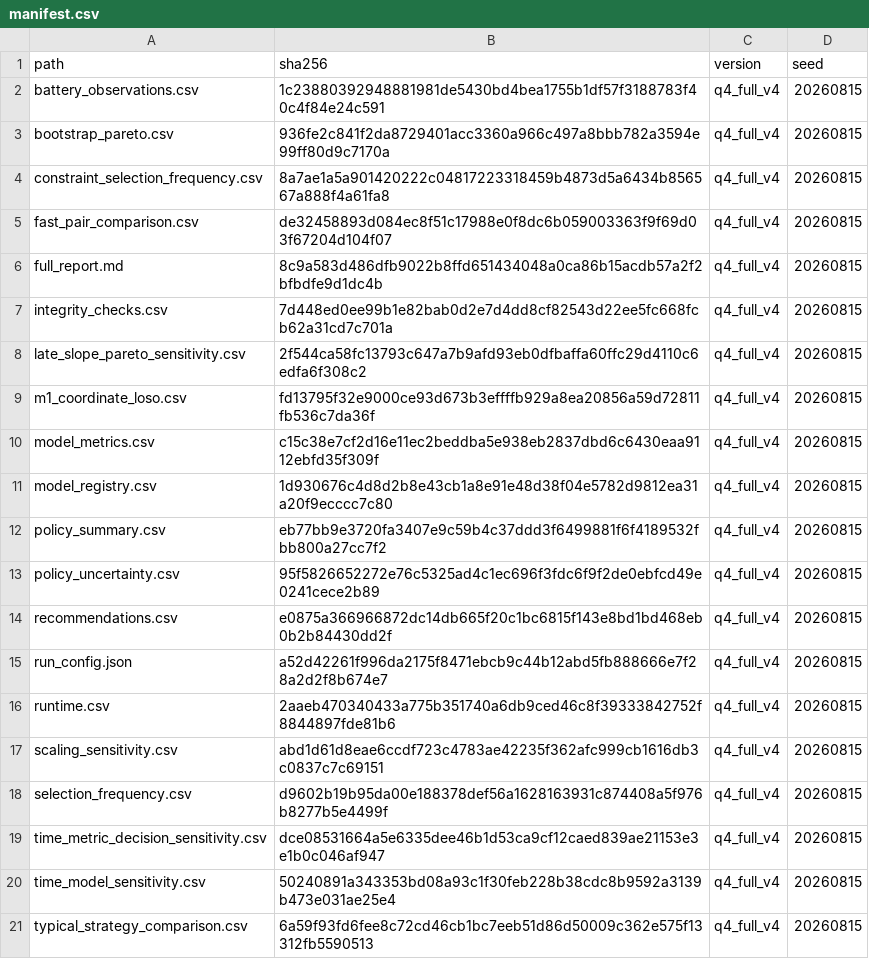
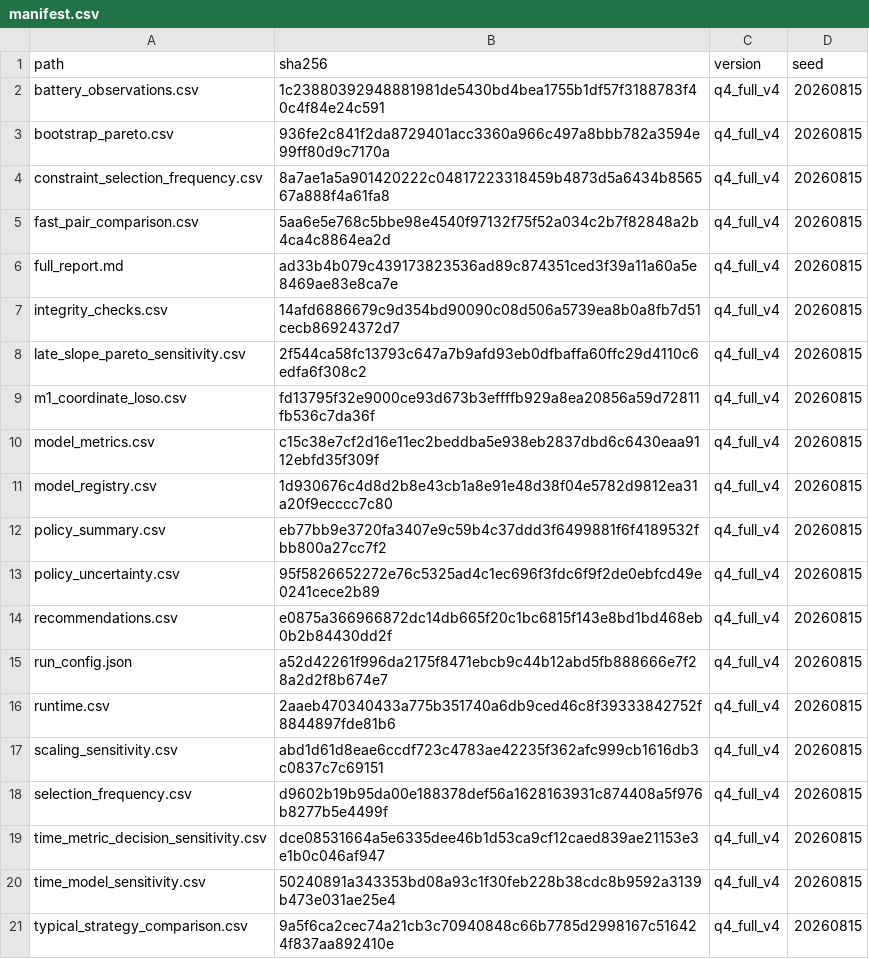
Before and after one commit to Aufpa33en/Celianbei-A, a CSV file: result/q4/02_full_validation/manifest.csv, drawn as a sheet.

```diff
--- a/result/q4/02_full_validation/manifest.csv
+++ b/result/q4/02_full_validation/manifest.csv
@@ -4,5 +4,5 @@ bootstrap_pareto.csv,936fe2c841f2da8729401acc3360a966c497a8bbb782a3594e99ff80d9c
 constraint_selection_frequency.csv,8a7ae1a5a901420222c04817223318459b4873d5a6434b856567a888f4a61fa8,q4_full_v4,20260815
-fast_pair_comparison.csv,de32458893d084ec8f51c17988e0f8dc6b059003363f9f69d03f67204d104f07,q4_full_v4,20260815
-full_report.md,8c9a583d486dfb9022b8ffd651434048a0ca86b15acdb57a2f2bfbdfe9d1dc4b,q4_full_v4,20260815
-integrity_checks.csv,7d448ed0ee99b1e82bab0d2e7d4dd8cf82543d22ee5fc668fcb62a31cd7c701a,q4_full_v4,20260815
+fast_pair_comparison.csv,5aa6e5e768c5bbe98e4540f97132f75f52a034c2b7f82848a2b4ca4c8864ea2d,q4_full_v4,20260815
+full_report.md,ad33b4b079c439173823536ad89c874351ced3f39a11a60a5e8469ae83e8ca7e,q4_full_v4,20260815
+integrity_checks.csv,14afd6886679c9d354bd90090c08d506a5739ea8b0a8fb7d51cecb86924372d7,q4_full_v4,20260815
 late_slope_pareto_sensitivity.csv,2f544ca58fc13793c647a7b9afd93eb0dfbaffa60ffc29d4110c6edfa6f308c2,q4_full_v4,20260815
@@ -20,2 +20,2 @@ time_metric_decision_sensitivity.csv,dce08531664a5e6335dee46b1d53ca9cf12caed839a
 time_model_sensitivity.csv,50240891a343353bd08a93c1f30feb228b38cdc8b9592a3139b473e031ae25e4,q4_full_v4,20260815
-typical_strategy_comparison.csv,6a59f93fd6fee8c72cd46cb1bc7eeb51d86d50009c362e575f13312fb5590513,q4_full_v4,20260815
+typical_strategy_comparison.csv,9a5f6ca2cec74a21cb3c70940848c66b7785d2998167c516424f837aa892410e,q4_full_v4,20260815
```
Also changed, not shown: result/q4/02_full_validation/fast_pair_comparison.csv, result/q4/02_full_validation/integrity_checks.csv, 9 other files.
